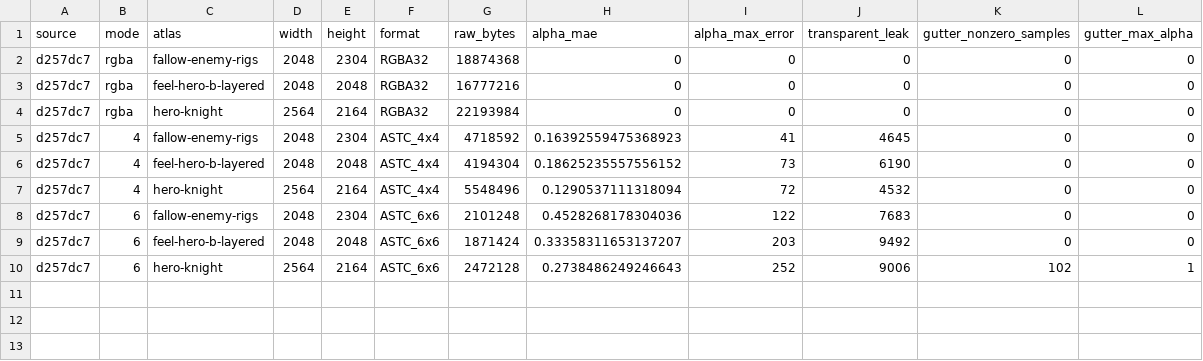
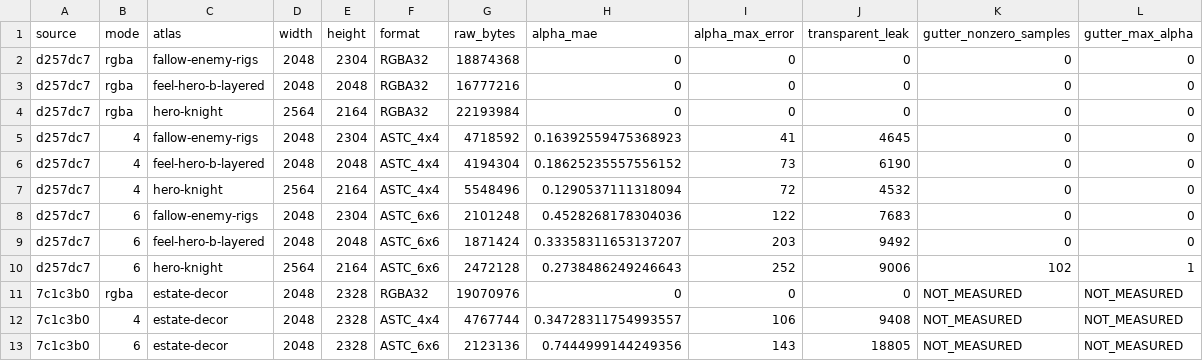
Before and after one commit to hyunlord/bs-mobile, a CSV file: docs/review/texture-astc-trial-460.csv, drawn as a sheet.

Commit message:
docs(art): preserve historical trials while reporting the current largest atlases
Record estate-decor actual compression separately after the approved main asset merge. Keep the earlier combat results and explicitly identify unmeasured estate padding and missing scene/video quality evidence.

Constraint: No production application, importer changes or alternate image-compositing retries
Tested: Source 7c1c3b0 both profiles failed 0; supplemental inputs passed; Node 4/4; boundaries
Not-tested: Mobile execution, actual compressed estate screen and user visual approval
Scope-risk: narrow

```diff
--- a/docs/review/texture-astc-trial-460.csv
+++ b/docs/review/texture-astc-trial-460.csv
@@ -10 +10,4 @@ d257dc7,6,feel-hero-b-layered,2048,2048,ASTC_6x6,1871424,0.33358311653137207,203
 d257dc7,6,hero-knight,2564,2164,ASTC_6x6,2472128,0.2738486249246643,252,9006,102,1
+7c1c3b0,rgba,estate-decor,2048,2328,RGBA32,19070976,0,0,0,NOT_MEASURED,NOT_MEASURED
+7c1c3b0,4,estate-decor,2048,2328,ASTC_4x4,4767744,0.34728311754993557,106,9408,NOT_MEASURED,NOT_MEASURED
+7c1c3b0,6,estate-decor,2048,2328,ASTC_6x6,2123136,0.7444999144249356,143,18805,NOT_MEASURED,NOT_MEASURED
```
Also changed, not shown: 1 other file.
